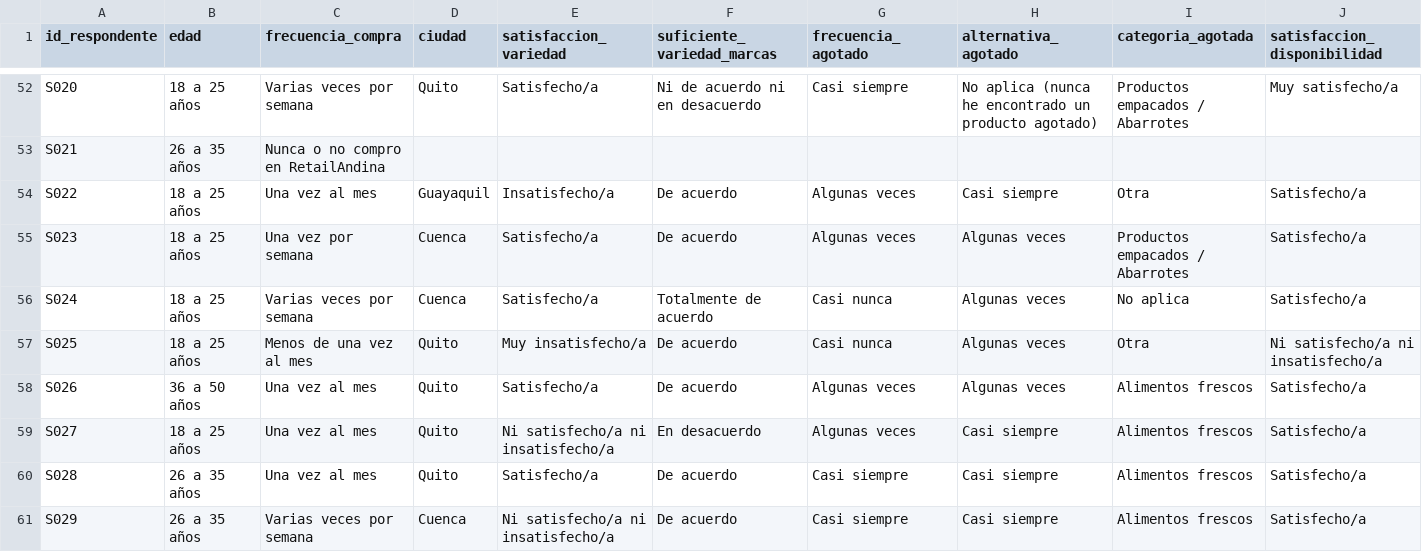
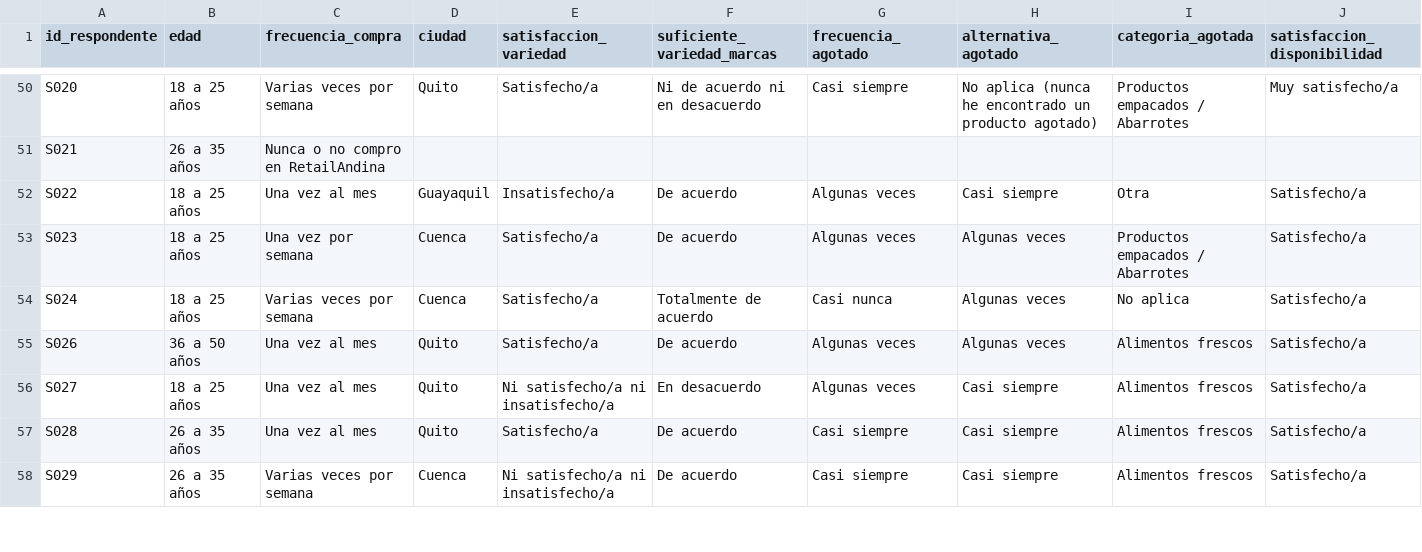
Before and after one commit to matiasLam67/IDSD422-lab2-diseno-encuesta-grupo-5, a CSV file: plantillas/encuesta_respuestas.csv, drawn as a sheet; only a part is shown, gaps mark what is left out; rows hold the shown columns only; the diff covers the shown part only; the diff names each change by its address in the sheet, - before the commit and + after, or states it on an @@ line.

Commit message:
Actualiza datos de encuesta y elimina registros simulados no elegibles

```diff
--- a/plantillas/encuesta_respuestas.csv
+++ b/plantillas/encuesta_respuestas.csv
-row 57: S025 | 18 a 25 años | Menos de una vez al mes | Quito | Muy insatisfecho/a | De acuerdo | Casi nunca | Algunas veces | Otra | Ni satisfecho/a ni insatisfecho/a
```
Also changed, not shown: 4 removed rows elsewhere in this file.
